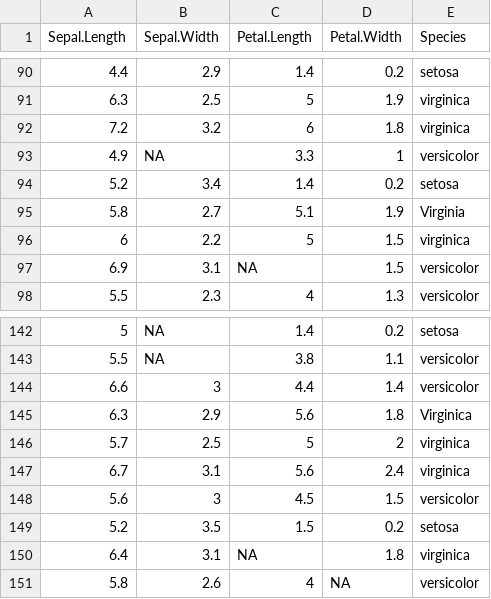
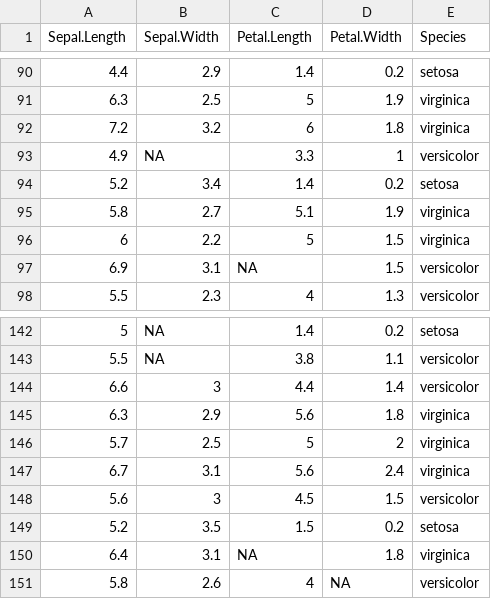
Before and after one commit to edwindj/datacleaning, a CSV file: R/dirty_iris.csv, drawn as a sheet; only a part is shown, gaps mark what is left out; the diff covers the shown part only; the diff names each change by its address in the sheet, - before the commit and + after, or states it on an @@ line.

```diff
--- a/R/dirty_iris.csv
+++ b/R/dirty_iris.csv
-E95 (Species): Virginia
+E95 (Species): virginica
-E145 (Species): Virginica
+E145 (Species): virginica
```
Also changed, not shown: 6 edited cells elsewhere in this file, 3 other files.
